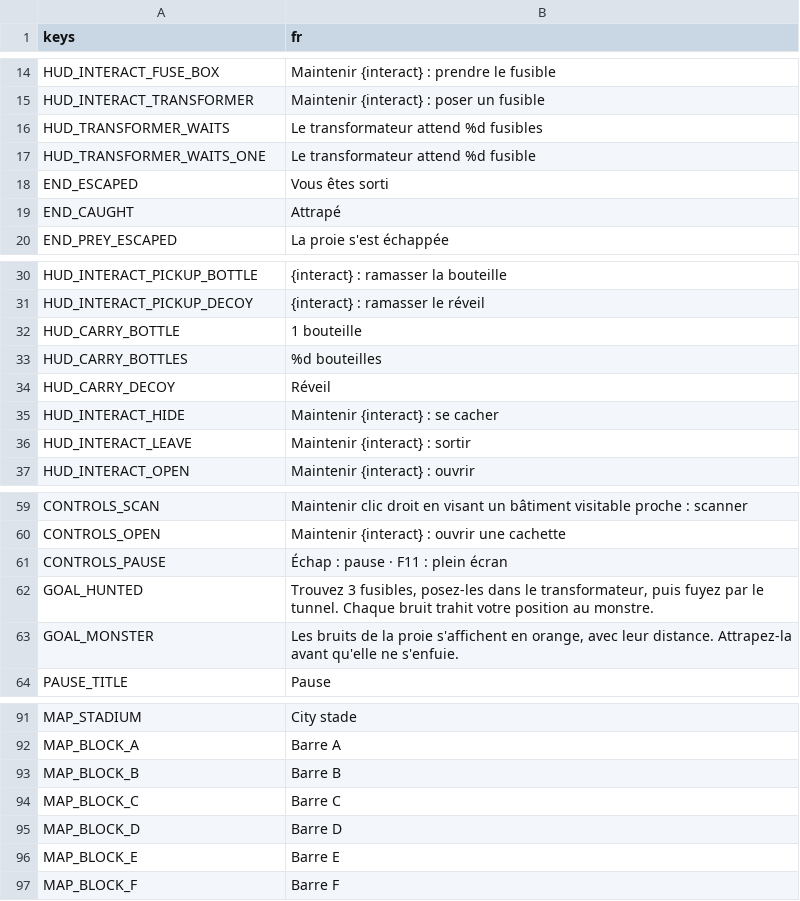
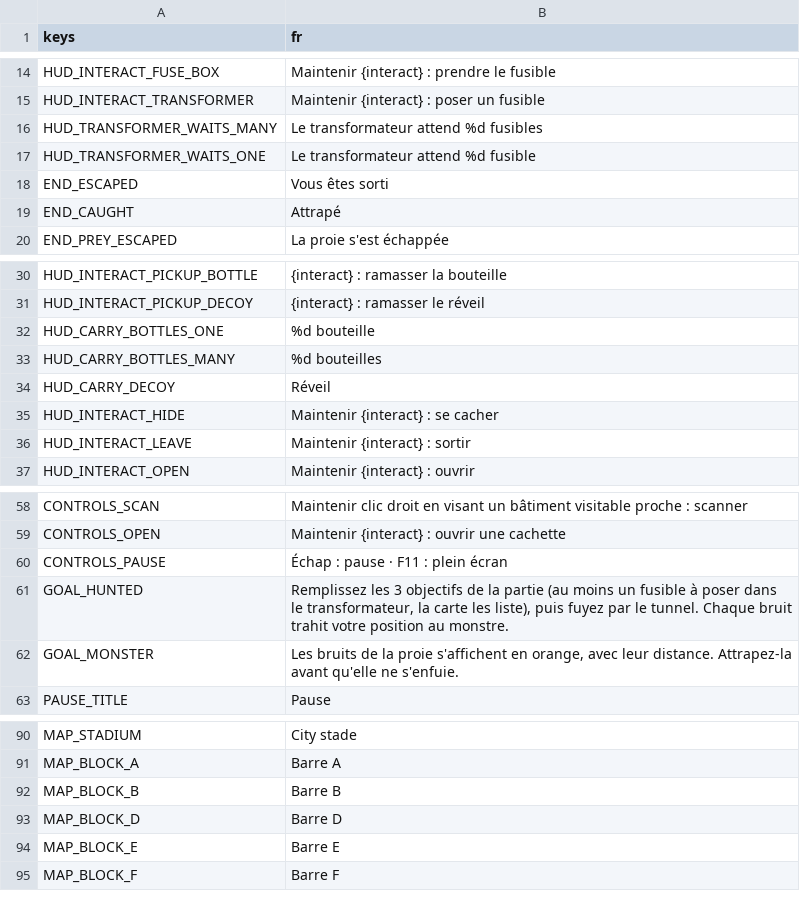
Before and after one commit to retardAFK/echo, a CSV file: game/i18n/strings.csv, drawn as a sheet; only a part is shown, gaps mark what is left out; the diff covers the shown part only.

```diff
--- a/game/i18n/strings.csv
+++ b/game/i18n/strings.csv
@@ -15,3 +15,3 @@ HUD_INTERACT_FUSE_BOX,Maintenir {interact} : prendre le fusible
 HUD_INTERACT_TRANSFORMER,Maintenir {interact} : poser un fusible
-HUD_TRANSFORMER_WAITS,Le transformateur attend %d fusibles
+HUD_TRANSFORMER_WAITS_MANY,Le transformateur attend %d fusibles
 HUD_TRANSFORMER_WAITS_ONE,Le transformateur attend %d fusible
@@ -31,4 +31,4 @@ HUD_INTERACT_PICKUP_BOTTLE,{interact} : ramasser la bouteille
 HUD_INTERACT_PICKUP_DECOY,{interact} : ramasser le réveil
-HUD_CARRY_BOTTLE,1 bouteille
-HUD_CARRY_BOTTLES,%d bouteilles
+HUD_CARRY_BOTTLES_ONE,%d bouteille
+HUD_CARRY_BOTTLES_MANY,%d bouteilles
 HUD_CARRY_DECOY,Réveil
@@ -61,3 +60,3 @@ CONTROLS_OPEN,Maintenir {interact} : ouvrir une cachette
 CONTROLS_PAUSE,Échap : pause · F11 : plein écran
-GOAL_HUNTED,"Trouvez 3 fusibles, posez-les dans le transformateur, puis fuyez par le tunnel. Chaque bruit trahit votre position au monstre."
+GOAL_HUNTED,"Remplissez les 3 objectifs de la partie (au moins un fusible à poser dans le transformateur, la carte les liste), puis fuyez par le tunnel. Chaque bruit trahit votre position au monstre."
 GOAL_MONSTER,"Les bruits de la proie s'affichent en orange, avec leur distance. Attrapez-la avant qu'elle ne s'enfuie."
@@ -93,3 +92,2 @@ MAP_BLOCK_A,Barre A
 MAP_BLOCK_B,Barre B
-MAP_BLOCK_C,Barre C
 MAP_BLOCK_D,Barre D
```
Also changed, not shown: 13 added rows and 5 removed rows elsewhere in this file, 38 other files.
